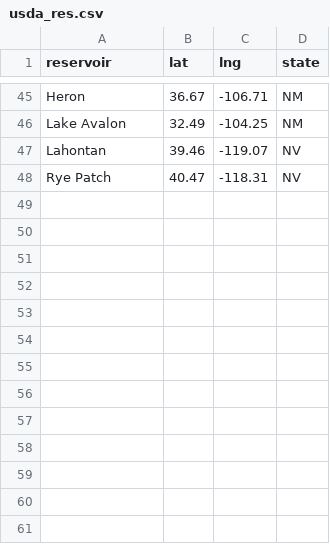
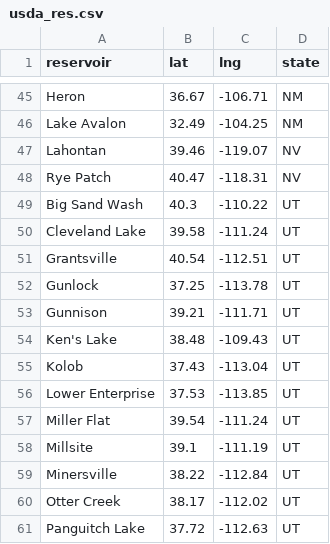
Before and after one commit to lfarrell/Western-Water, a CSV file: station_data/usda_res.csv, drawn as a sheet; only a part is shown, gaps mark what is left out.

```diff
--- a/station_data/usda_res.csv
+++ b/station_data/usda_res.csv
@@ -48 +48,14 @@ Lahontan,39.46,-119.07,NV
 "Rye Patch",40.47,-118.31,NV
+"Big Sand Wash",40.3,-110.22,UT
+"Cleveland Lake",39.58,-111.24,UT
+Grantsville,40.54,-112.51,UT
+Gunlock,37.25,-113.78,UT
+Gunnison,39.21,-111.71,UT
+"Ken's Lake",38.48,-109.43,UT
+Kolob,37.43,-113.04,UT
+"Lower Enterprise",37.53,-113.85,UT
+"Miller Flat",39.54,-111.24,UT
+Millsite,39.1,-111.19,UT
+Minersville,38.22,-112.84,UT
+"Otter Creek",38.17,-112.02,UT
+"Panguitch Lake",37.72,-112.63,UT
```
Also changed, not shown: 1 other file.
